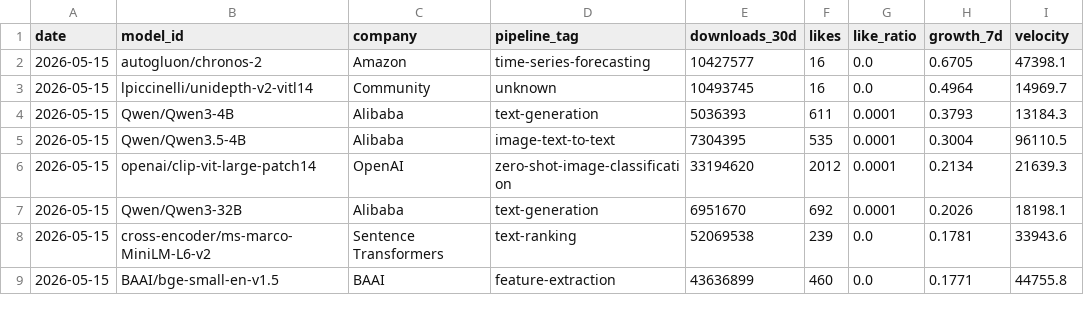
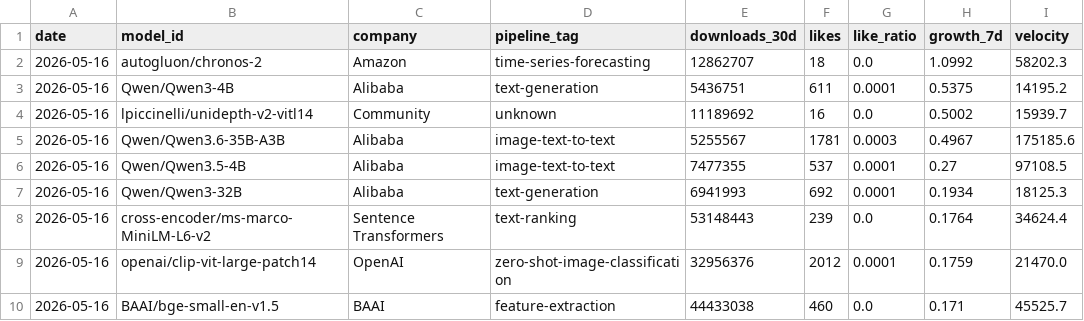
Before and after one commit to AlexLS8888/AI-Dashboard-public, a CSV file: dashboard/data/hf_top_growth.csv, drawn as a sheet; only a part is shown; the diff covers the shown part only.

```diff
--- a/dashboard/data/hf_top_growth.csv
+++ b/dashboard/data/hf_top_growth.csv
@@ -1,9 +1,10 @@
 date,model_id,company,pipeline_tag,downloads_30d,likes,like_ratio,growth_7d,velocity
-2026-05-15,autogluon/chronos-2,Amazon,time-series-forecasting,10427577,16,0.0,0.6705,47398.1
-2026-05-15,lpiccinelli/unidepth-v2-vitl14,Community,unknown,10493745,16,0.0,0.4964,14969.7
-2026-05-15,Qwen/Qwen3-4B,Alibaba,text-generation,5036393,611,0.0001,0.3793,13184.3
-2026-05-15,Qwen/Qwen3.5-4B,Alibaba,image-text-to-text,7304395,535,0.0001,0.3004,96110.5
-2026-05-15,openai/clip-vit-large-patch14,OpenAI,zero-shot-image-classification,33194620,2012,0.0001,0.2134,21639.3
-2026-05-15,Qwen/Qwen3-32B,Alibaba,text-generation,6951670,692,0.0001,0.2026,18198.1
-2026-05-15,cross-encoder/ms-marco-MiniLM-L6-v2,Sentence Transformers,text-ranking,52069538,239,0.0,0.1781,33943.6
-2026-05-15,BAAI/bge-small-en-v1.5,BAAI,feature-extraction,43636899,460,0.0,0.1771,44755.8
+2026-05-16,autogluon/chronos-2,Amazon,time-series-forecasting,12862707,18,0.0,1.0992,58202.3
+2026-05-16,Qwen/Qwen3-4B,Alibaba,text-generation,5436751,611,0.0001,0.5375,14195.2
+2026-05-16,lpiccinelli/unidepth-v2-vitl14,Community,unknown,11189692,16,0.0,0.5002,15939.7
+2026-05-16,Qwen/Qwen3.6-35B-A3B,Alibaba,image-text-to-text,5255567,1781,0.0003,0.4967,175185.6
+2026-05-16,Qwen/Qwen3.5-4B,Alibaba,image-text-to-text,7477355,537,0.0001,0.27,97108.5
+2026-05-16,Qwen/Qwen3-32B,Alibaba,text-generation,6941993,692,0.0001,0.1934,18125.3
+2026-05-16,cross-encoder/ms-marco-MiniLM-L6-v2,Sentence Transformers,text-ranking,53148443,239,0.0,0.1764,34624.4
+2026-05-16,openai/clip-vit-large-patch14,OpenAI,zero-shot-image-classification,32956376,2012,0.0001,0.1759,21470.0
+2026-05-16,BAAI/bge-small-en-v1.5,BAAI,feature-extraction,44433038,460,0.0,0.171,45525.7
```
Also changed, not shown: 2 added rows, 3 removed rows and 39 edited cells elsewhere in this file, dashboard/data/hf_company_share.csv, dashboard/data/hf_models_latest.csv, 3 other files.
